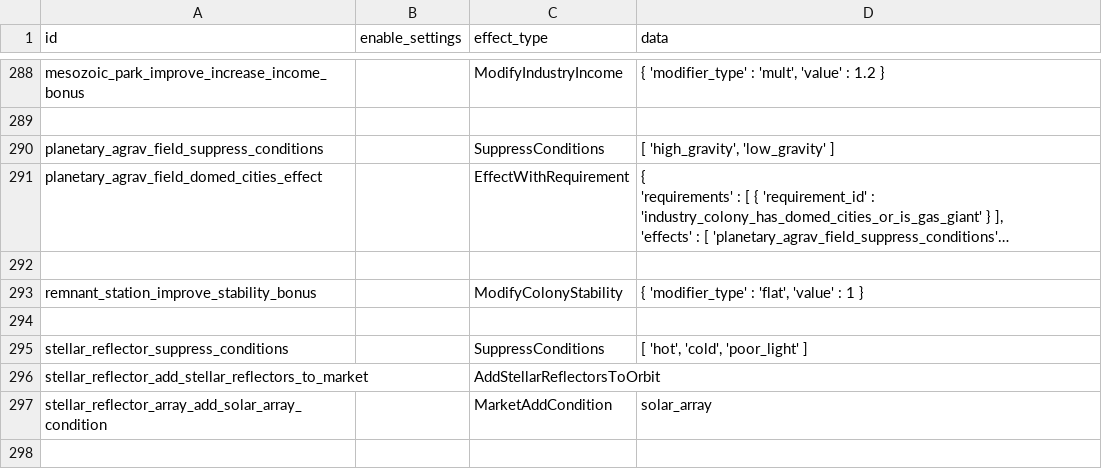
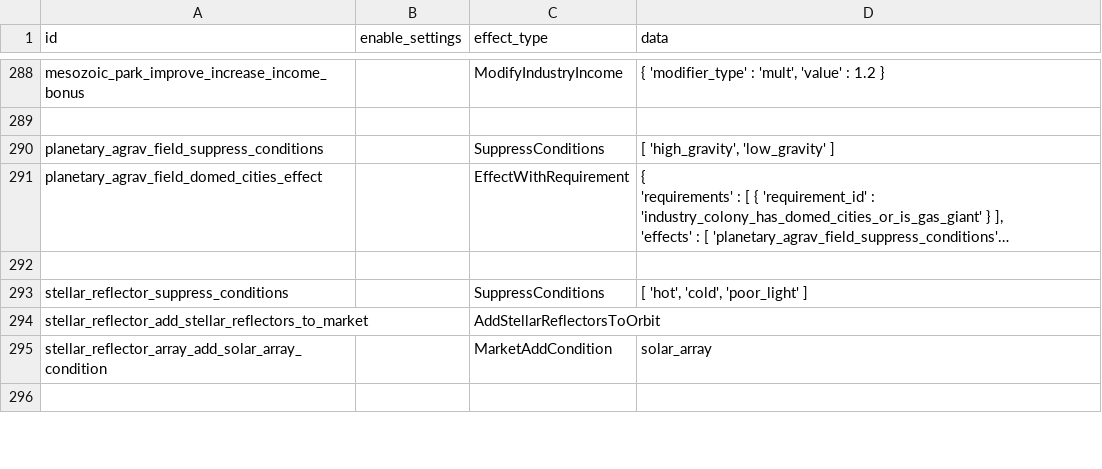
Before and after one commit to boggledstarsector/TASC, a CSV file: data/campaign/terraforming/project_effects.csv, drawn as a sheet; only a part is shown, gaps mark what is left out; long unchanged cells end in …; the diff names each change by its address in the sheet, - before the commit and + after, or states it on an @@ line.

```diff
--- a/data/campaign/terraforming/project_effects.csv
+++ b/data/campaign/terraforming/project_effects.csv
-row 293: remnant_station_improve_stability_bonus |  | ModifyColonyStability | { 'modifier_type' : 'flat', 'value' : 1 }
-row 294: (empty)
```
Also changed, not shown: data/campaign/terraforming/terraforming_projects.csv, 2 other files.
